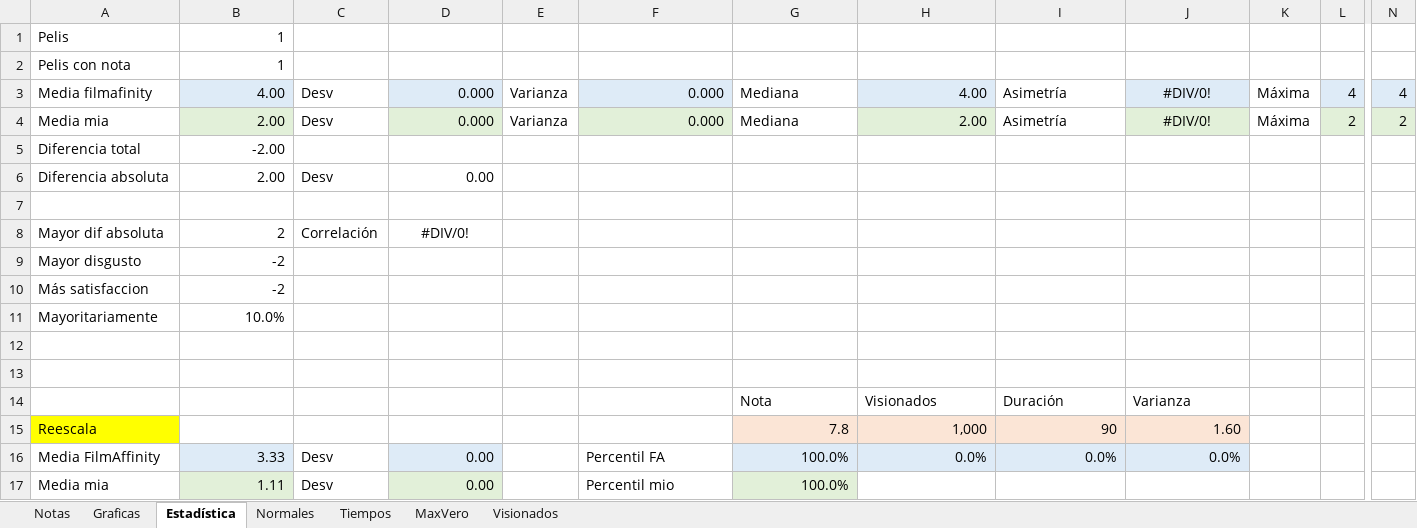
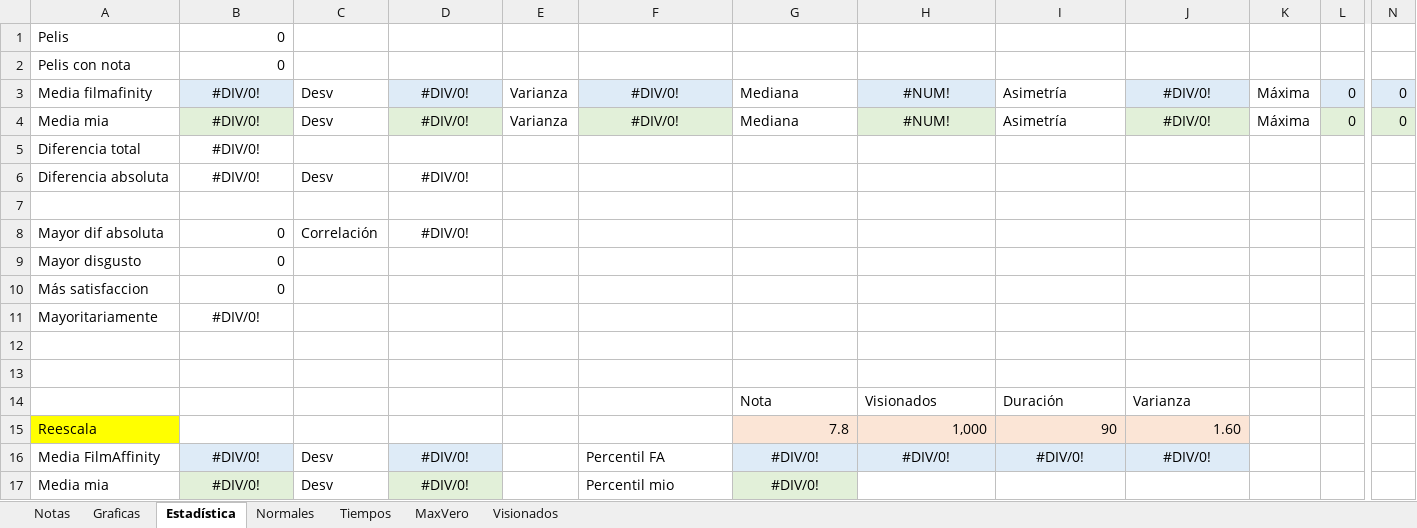
Before and after one commit to JorgeTC/Pelecolas, an Excel workbook: res/Readdata/Plantilla.xlsx, sheet Estadística, drawn as a sheet; only a part is shown, gaps mark what is left out; values as stored, in another font and other column widths than the file's, no borders; the diff names each change by its address in the sheet, - before the commit and + after, or states it on an @@ line.

```diff
--- a/res/Readdata/Plantilla.xlsx (sheet Estadística)
+++ b/res/Readdata/Plantilla.xlsx (sheet Estadística)
-B1:B2: 1
+B1:B2: 0
-B3: 4.00
+B3: #DIV/0!
-B3:B6 alignment: right
+B3:B6 alignment: center
-D3:D4: 0.000
+D3:D4: #DIV/0!
-D3:D4 alignment: right
+D3:D4 alignment: center
-F3:F4: 0.000
+F3:F4: #DIV/0!
-F3:F4 alignment: right
+F3:F4 alignment: center
-H3: 4.00
+H3: #NUM!
-H3:H4 alignment: right
+H3:H4 alignment: center
-L3: 4
+L3: 0
-N3: 4
+N3: 0
-B4: 2.00
+B4: #DIV/0!
-H4: 2.00
+H4: #NUM!
-L4: 2
+L4: 0
-N4: 2
+N4: 0
-B5: -2.00
+B5: #DIV/0!
-B6: 2.00
+B6: #DIV/0!
-D6: 0.00
+D6: #DIV/0!
-D6 alignment: right
+D6 alignment: center
-B8: 2
+B8: 0
-B9:B10: -2
+B9:B10: 0
-B11: 10.0%
+B11: #DIV/0!
-B11 alignment: right
+B11 alignment: center
-B16: 3.33
+B16: #DIV/0!
-B16:B17 alignment: right
+B16:B17 alignment: center
-D16:D17: 0.00
+D16:D17: #DIV/0!
-D16:D17 alignment: right
+D16:D17 alignment: center
-G16:G17: 100.0%
+G16:G17: #DIV/0!
-G16:J16 alignment: right
+G16:J16 alignment: center
-H16: 0.0%
+H16: #DIV/0!
-I16: 0.0%
+I16: #DIV/0!
-J16: 0.0%
+J16: #DIV/0!
-B17: 1.11
+B17: #DIV/0!
-G17 alignment: right
+G17 alignment: center
```
Also changed, not shown: sheet Normales, sheet Visionados, sheet Tiempos, sheet Notas, sheet MaxVero, charts or pictures.
